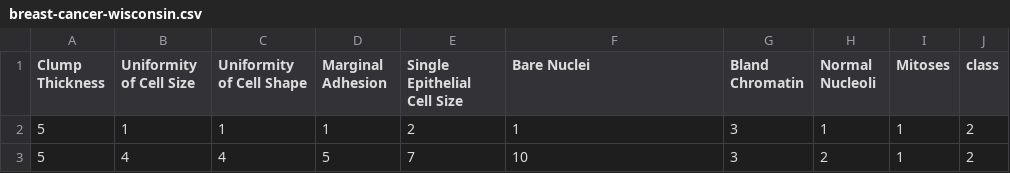
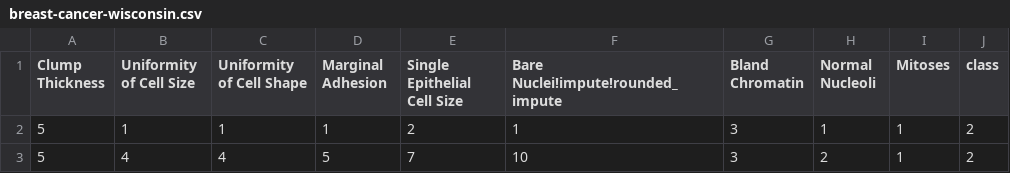
Before and after one commit to ML-MSU-2019F/ML-P1-Naive_Bayes, a CSV file: resources/data/breast-cancer/breast-cancer-wisconsin.csv, drawn as a sheet; only a part is shown.

```diff
--- a/resources/data/breast-cancer/breast-cancer-wisconsin.csv
+++ b/resources/data/breast-cancer/breast-cancer-wisconsin.csv
@@ -1,2 +1,2 @@
-Clump Thickness,Uniformity of Cell Size,Uniformity of Cell Shape,Marginal Adhesion,Single Epithelial Cell Size,Bare Nuclei,Bland Chromatin,Normal Nucleoli,Mitoses,class
+Clump Thickness,Uniformity of Cell Size,Uniformity of Cell Shape,Marginal Adhesion,Single Epithelial Cell Size,Bare Nuclei!impute!rounded_impute,Bland Chromatin,Normal Nucleoli,Mitoses,class
 5,1,1,1,2,1,3,1,1,2
```
Also changed, not shown: resources/data/glass/glass.csv, resources/data/iris/iris.csv, 4 other files.
